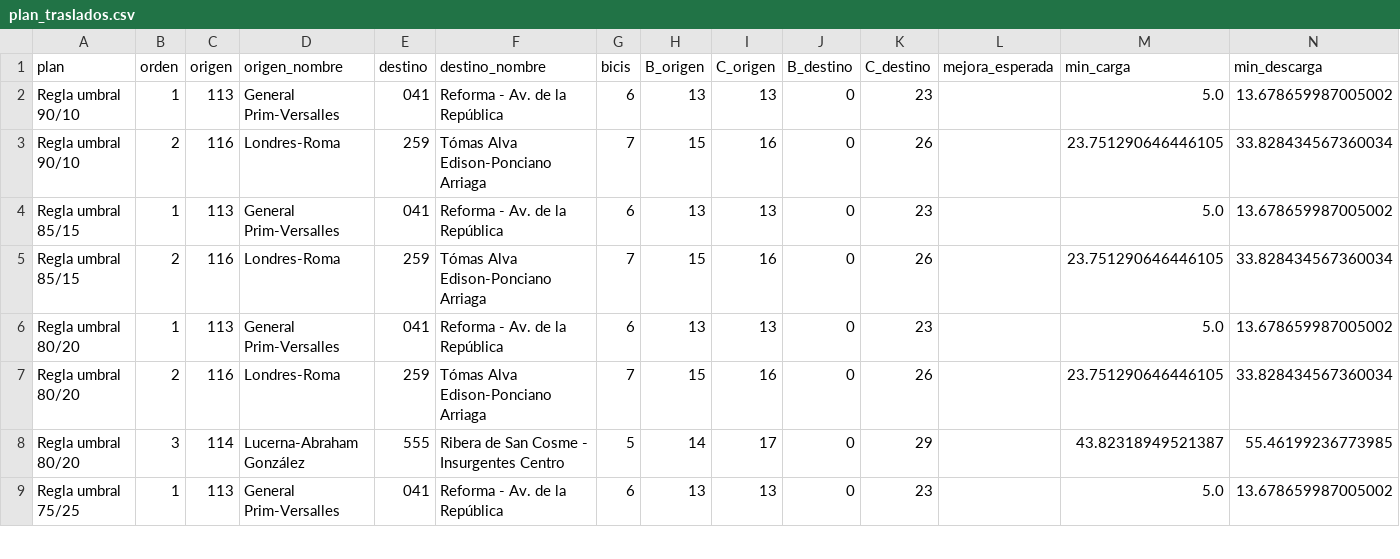
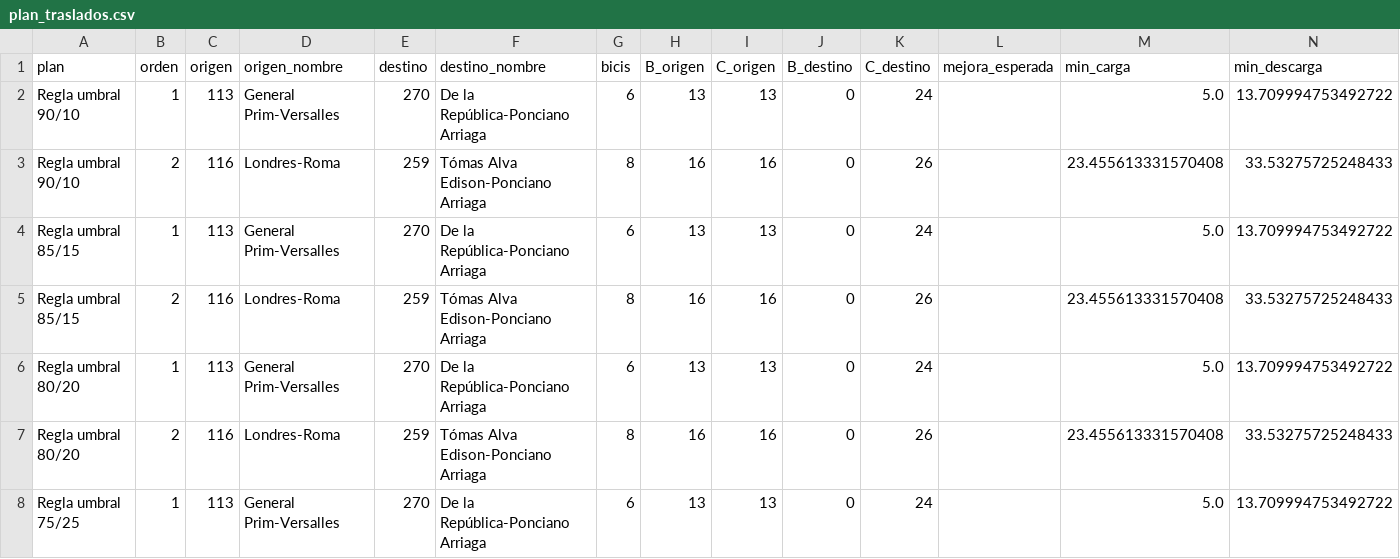
Before and after one commit to ignaburger68-hub/ecobici-gemelo, a CSV file: gemelo_vivo/ultimo/plan_traslados.csv, drawn as a sheet; only a part is shown; the diff covers the shown part only.

```diff
--- a/gemelo_vivo/ultimo/plan_traslados.csv
+++ b/gemelo_vivo/ultimo/plan_traslados.csv
@@ -1,9 +1,8 @@
 plan,orden,origen,origen_nombre,destino,destino_nombre,bicis,B_origen,C_origen,B_destino,C_destino,mejora_esperada,min_carga,min_descarga
-Regla umbral 90/10,1,113,General Prim-Versalles,041,Reforma - Av. de la República,6,13,13,0,23,,5.0,13.678659987005002
-Regla umbral 90/10,2,116,Londres-Roma,259,Tómas Alva Edison-Ponciano Arriaga,7,15,16,0,26,,23.751290646446105,33.828434567360034
-Regla umbral 85/15,1,113,General Prim-Versalles,041,Reforma - Av. de la República,6,13,13,0,23,,5.0,13.678659987005002
-Regla umbral 85/15,2,116,Londres-Roma,259,Tómas Alva Edison-Ponciano Arriaga,7,15,16,0,26,,23.751290646446105,33.828434567360034
-Regla umbral 80/20,1,113,General Prim-Versalles,041,Reforma - Av. de la República,6,13,13,0,23,,5.0,13.678659987005002
-Regla umbral 80/20,2,116,Londres-Roma,259,Tómas Alva Edison-Ponciano Arriaga,7,15,16,0,26,,23.751290646446105,33.828434567360034
-Regla umbral 80/20,3,114,Lucerna-Abraham González,555,Ribera de San Cosme - Insurgentes Centro,5,14,17,0,29,,43.82318949521387,55.46199236773985
-Regla umbral 75/25,1,113,General Prim-Versalles,041,Reforma - Av. de la República,6,13,13,0,23,,5.0,13.678659987005002
+Regla umbral 90/10,1,113,General Prim-Versalles,270,De la República-Ponciano Arriaga,6,13,13,0,24,,5.0,13.709994753492722
+Regla umbral 90/10,2,116,Londres-Roma,259,Tómas Alva Edison-Ponciano Arriaga,8,16,16,0,26,,23.455613331570408,33.53275725248433
+Regla umbral 85/15,1,113,General Prim-Versalles,270,De la República-Ponciano Arriaga,6,13,13,0,24,,5.0,13.709994753492722
+Regla umbral 85/15,2,116,Londres-Roma,259,Tómas Alva Edison-Ponciano Arriaga,8,16,16,0,26,,23.455613331570408,33.53275725248433
+Regla umbral 80/20,1,113,General Prim-Versalles,270,De la República-Ponciano Arriaga,6,13,13,0,24,,5.0,13.709994753492722
+Regla umbral 80/20,2,116,Londres-Roma,259,Tómas Alva Edison-Ponciano Arriaga,8,16,16,0,26,,23.455613331570408,33.53275725248433
+Regla umbral 75/25,1,113,General Prim-Versalles,270,De la República-Ponciano Arriaga,6,13,13,0,24,,5.0,13.709994753492722
```
Also changed, not shown: 1 added row, 2 removed rows and 35 edited cells elsewhere in this file, gemelo_vivo/evaluaciones.csv, gemelo_vivo/pronosticos.csv, 10 other files.
